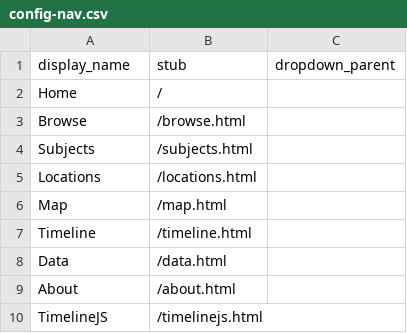
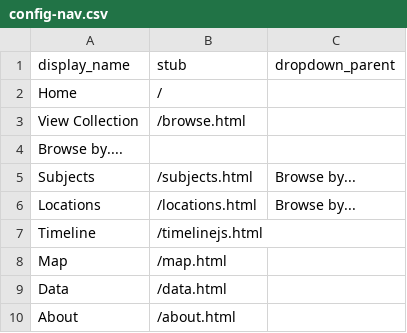
Before and after one commit to dreamlab-jnm/dreamlab-2024, a CSV file: _data/config-nav.csv, drawn as a sheet.

```diff
--- a/_data/config-nav.csv
+++ b/_data/config-nav.csv
@@ -2,9 +2,9 @@ display_name,stub,dropdown_parent
 Home,/
-Browse,/browse.html
-Subjects,/subjects.html
-Locations,/locations.html
+View Collection,/browse.html
+Browse by....
+Subjects,/subjects.html, Browse by...,
+Locations,/locations.html, Browse by...,
+Timeline,/timelinejs.html
 Map,/map.html
-Timeline,/timeline.html
 Data,/data.html
 About,/about.html
-TimelineJS,/timelinejs.html
```
Also changed, not shown: 1 other file.
